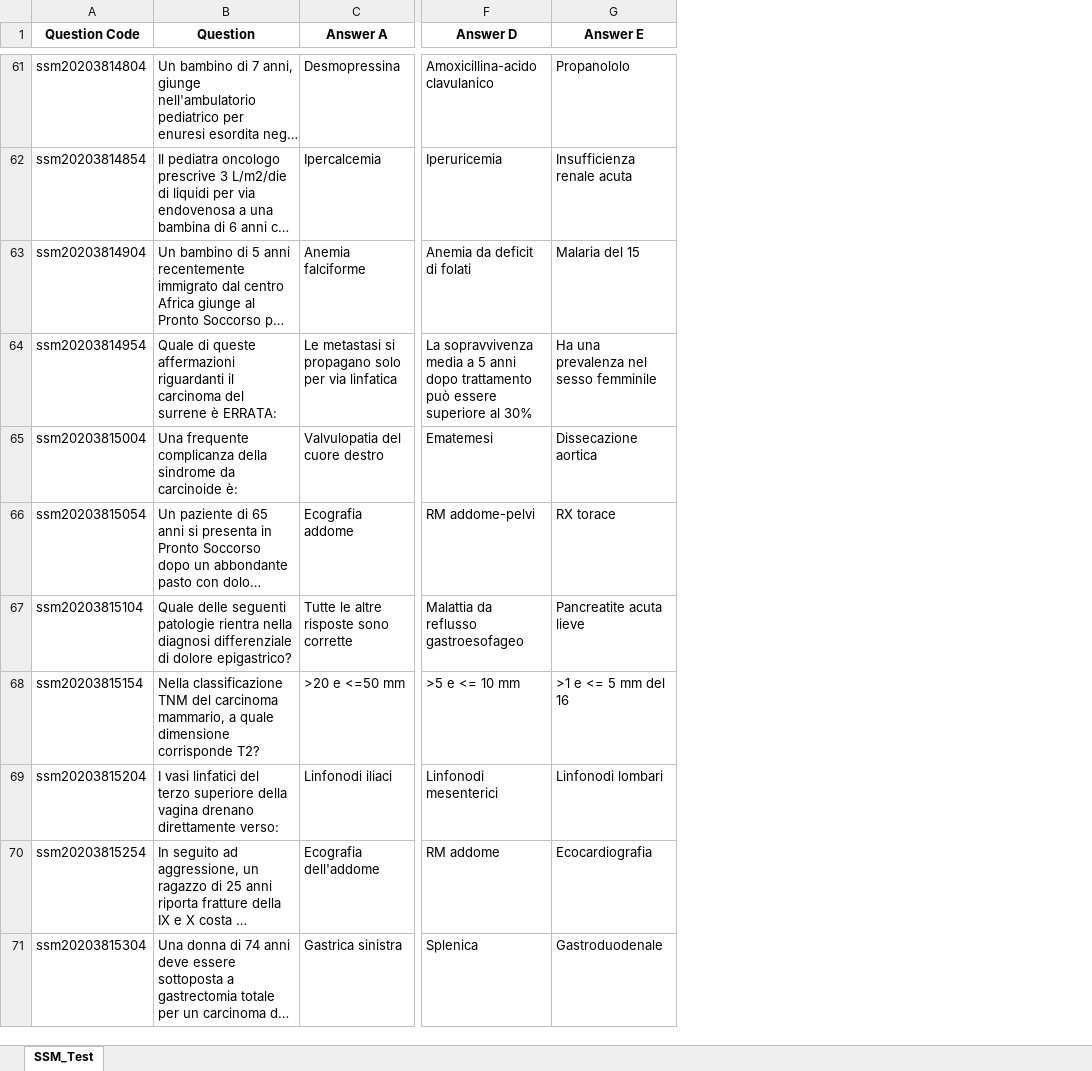
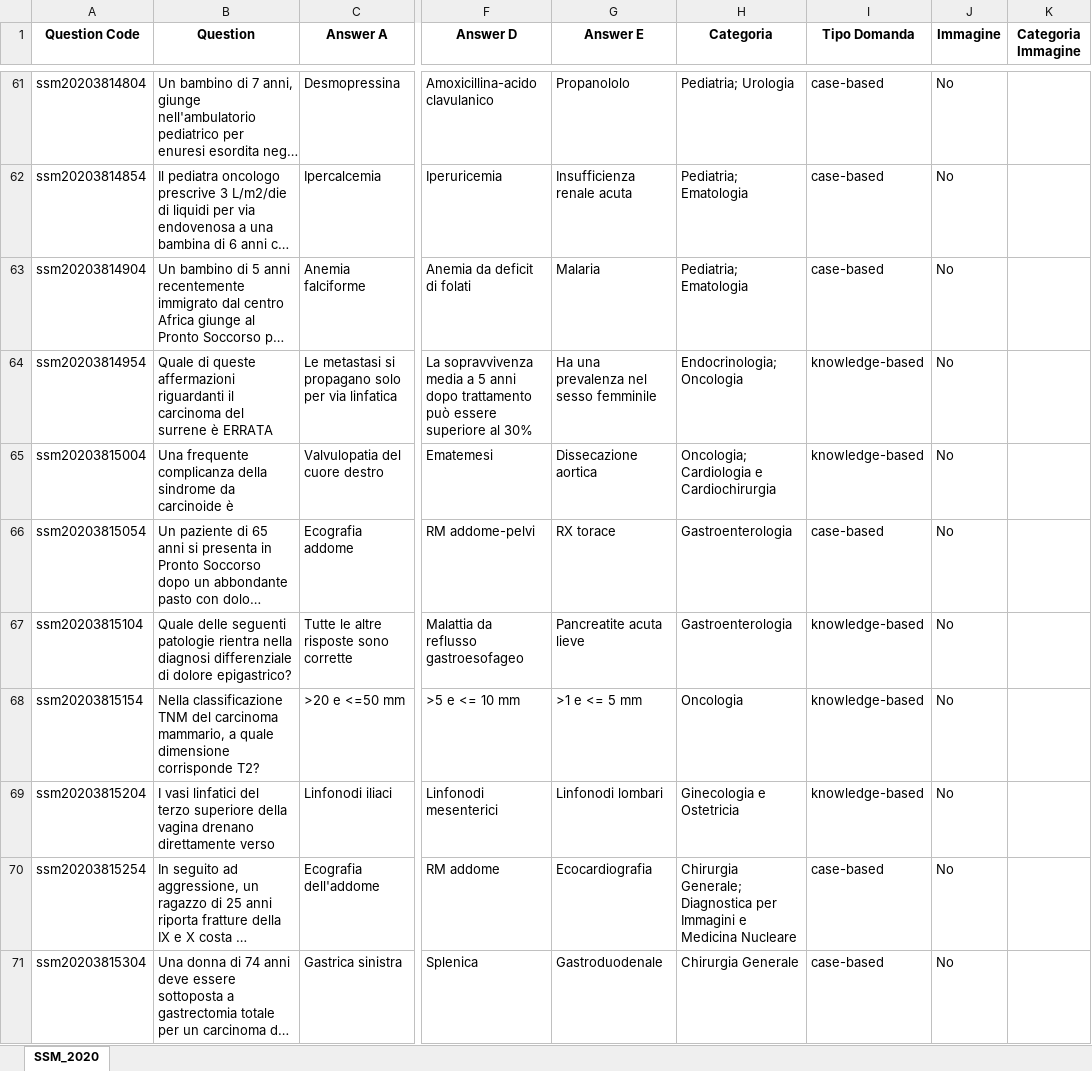
Before and after one commit to LM-Healthcare/LLM-EVAL-Education, an Excel workbook: Dataset/2020_SSM_[checked].xlsx, sheet SSM_2020, drawn as a sheet; only a part is shown, gaps mark what is left out; long unchanged cells end in …; values as stored, in another font and other column widths than the file's, no borders; the diff covers the shown part only; the diff names each change by its address in the sheet, - before the commit and + after, or states it on an @@ line.

```diff
--- a/Dataset/2020_SSM_[checked].xlsx (sheet SSM_2020)
+++ b/Dataset/2020_SSM_[checked].xlsx (sheet SSM_2020)
-sheet tab: SSM_Test
+sheet tab: SSM_2020
+column H (Categoria), rows 61-71: Pediatria; Urologia | Pediatria; Ematologia | Pediatria; Ematologia | Endocrinologia; Oncologia | Oncologia; Cardiologia e Cardiochirurgia | Gastroenterologia | Gastroenterologia | Oncologia | Ginecologia e Ostetricia | Chirurgia Generale; Diagnostica per Immagini e Medicina Nucleare | Chirurgia Generale
+column I (Tipo Domanda), rows 61-71: case-based | case-based | case-based | knowledge-based | knowledge-based | case-based | knowledge-based | knowledge-based | knowledge-based | case-based | case-based
+column J (Immagine), rows 61-71: all No
+column K (Categoria Immagine), empty
-G63 (Answer E): Malaria del 15
+G63 (Answer E): Malaria
-B64 (Question): …surrene è ERRATA:
+B64 (Question): …surrene è ERRATA
-B65 (Question): …da carcinoide è:
+B65 (Question): …da carcinoide è
-G68 (Answer E): >1 e <= 5 mm del 16
+G68 (Answer E): >1 e <= 5 mm
-B69 (Question): …drenano direttamente verso:
+B69 (Question): …drenano direttamente verso
```
Also changed, not shown: 58 edited cells and cell formats elsewhere in this sheet, Dataset/2021_SSM_[checked].xlsx, Dataset/2022_SSM_[checked].xlsx, 2 other files.
